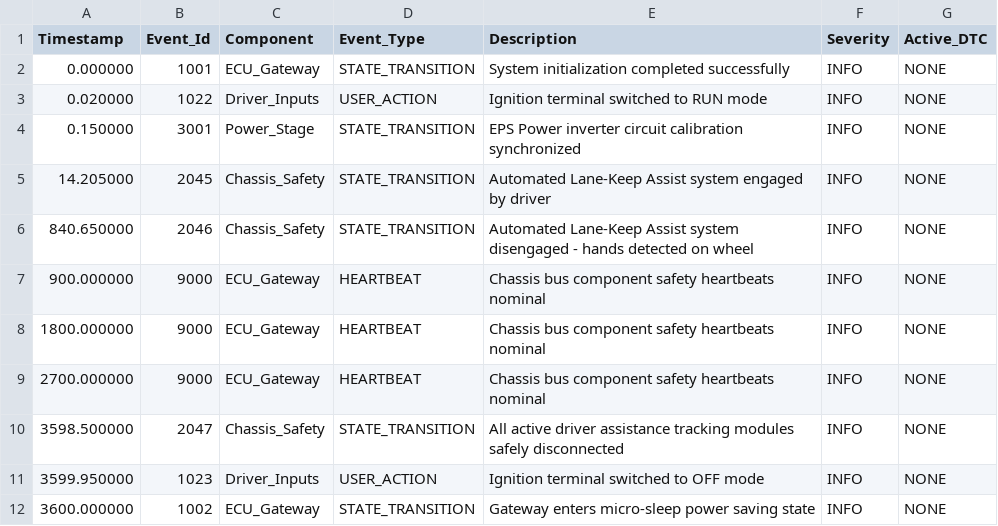
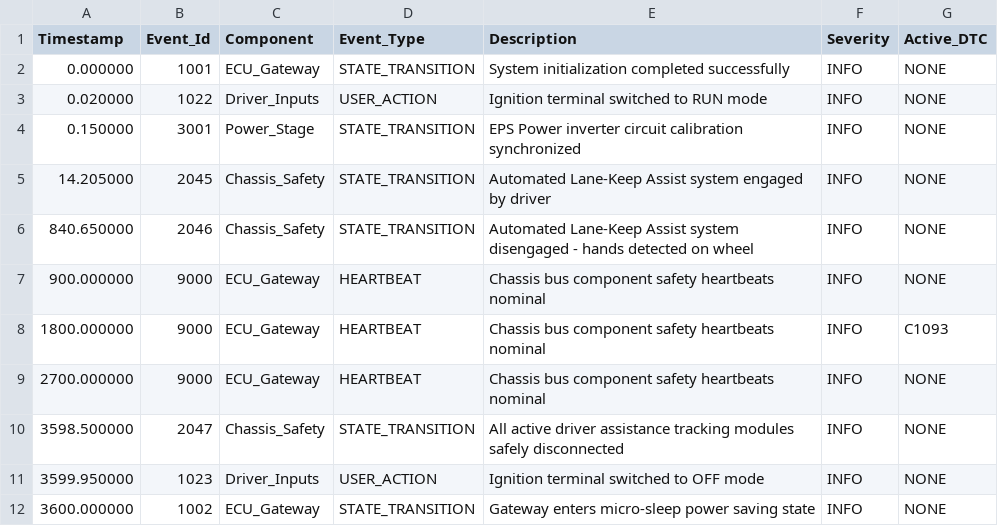
Before and after one commit to sayakpal21/SteerMindAI, a CSV file: data/sample data/sample Events logs/Sample_Healthy_Event_Logs.csv, drawn as a sheet.

```diff
--- a/data/sample data/sample Events logs/Sample_Healthy_Event_Logs.csv
+++ b/data/sample data/sample Events logs/Sample_Healthy_Event_Logs.csv
@@ -7,3 +7,3 @@ Timestamp,Event_Id,Component,Event_Type,Description,Severity,Active_DTC
 900.000000,9000,ECU_Gateway,HEARTBEAT,Chassis bus component safety heartbeats nominal,INFO,NONE
-1800.000000,9000,ECU_Gateway,HEARTBEAT,Chassis bus component safety heartbeats nominal,INFO,NONE
+1800.000000,9000,ECU_Gateway,HEARTBEAT,Chassis bus component safety heartbeats nominal,INFO,C1093
 2700.000000,9000,ECU_Gateway,HEARTBEAT,Chassis bus component safety heartbeats nominal,INFO,NONE
```
Also changed, not shown: 2 other files.
